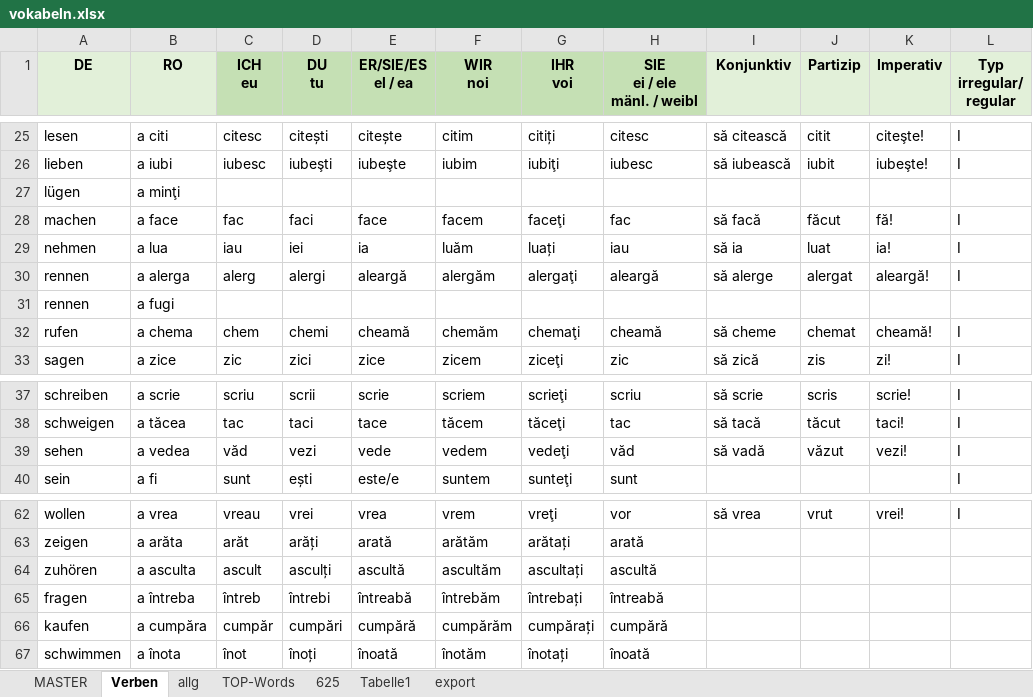
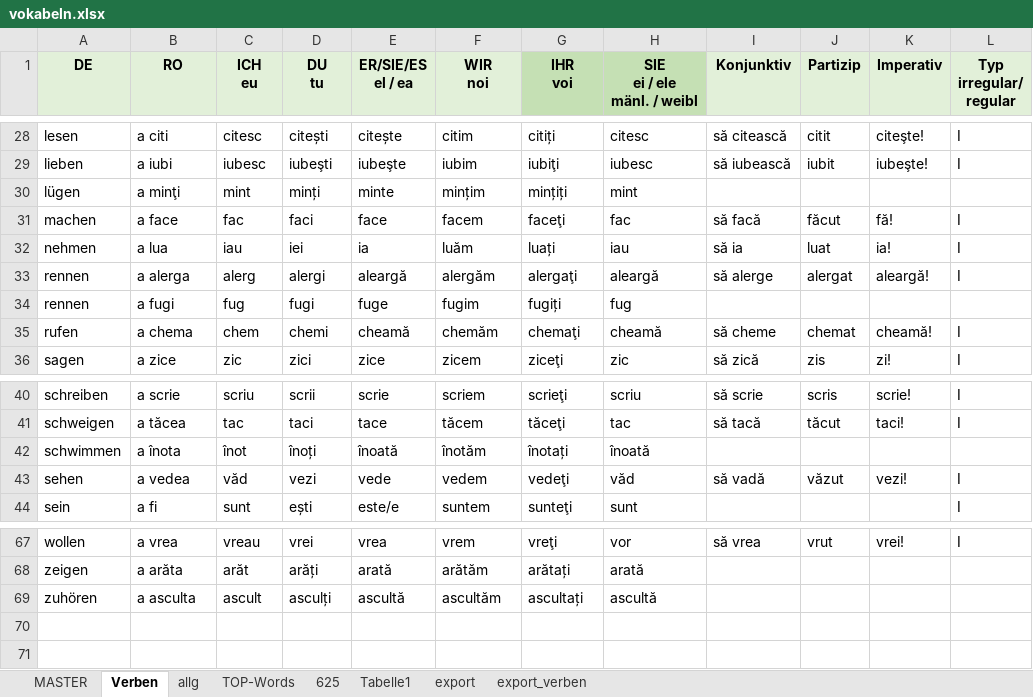
Before and after one commit to Born2Root/ro_de_vocab_anki, an Excel workbook: vokabeln.xlsx, sheet Verben, drawn as a sheet; only a part is shown, gaps mark what is left out; values as stored, in another font and other column widths than the file's, no borders; table styles not drawn; addresses are those after the commit; the diff covers the shown part only; the diff names each change by its address in the sheet, - before the commit and + after, or states it on an @@ line.

Commit message:
Update
aktualisiert:
- Verben (inkl. verben.apk Anki Datei)
- Vokabeln

```diff
--- a/vokabeln.xlsx (sheet Verben)
+++ b/vokabeln.xlsx (sheet Verben)
+sheet tab: export_verben
-C1:F1 fill: #C5E0B4
+C1:F1 fill: #E2F0D9
-C30 (ICH eu): (empty)
+C30 (ICH eu): mint
-D30 (DU tu): (empty)
+D30 (DU tu): minți
-E30 (ER/SIE/ES el / ea): (empty)
+E30 (ER/SIE/ES el / ea): minte
-F30 (WIR noi): (empty)
+F30 (WIR noi): mințim
-G30 (IHR voi): (empty)
+G30 (IHR voi): mințiți
-H30 (SIE ei / ele mänl. / weibl): (empty)
+H30 (SIE ei / ele mänl. / weibl): mint
-C34 (ICH eu): (empty)
+C34 (ICH eu): fug
-D34 (DU tu): (empty)
+D34 (DU tu): fugi
-E34 (ER/SIE/ES el / ea): (empty)
+E34 (ER/SIE/ES el / ea): fuge
-F34 (WIR noi): (empty)
+F34 (WIR noi): fugim
-G34 (IHR voi): (empty)
+G34 (IHR voi): fugiți
-H34 (SIE ei / ele mänl. / weibl): (empty)
+H34 (SIE ei / ele mänl. / weibl): fug
@@ row 67 moved to row 42: schwimmen @@
@@ row 65 moved to row 12: fragen @@
@@ row 66 moved to row 22: kaufen @@
```
Also changed, not shown: 3 added rows, 1 removed row and 18 edited cells elsewhere in this sheet, sheet MASTER, 2 other files.
